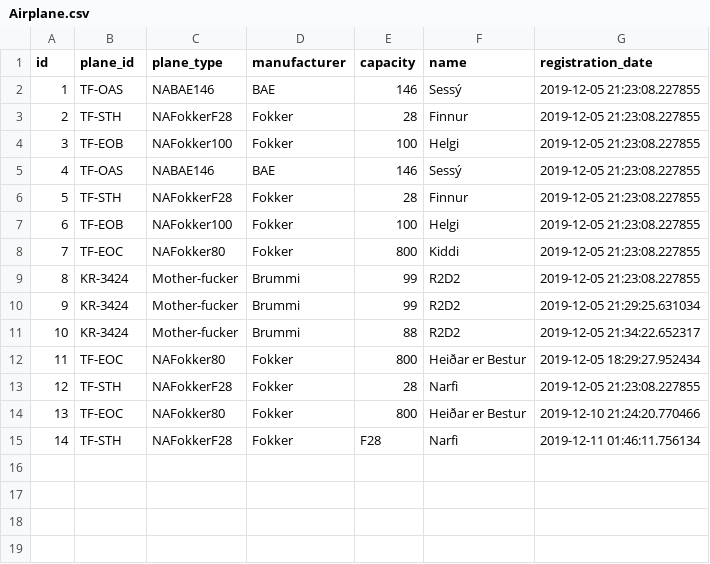
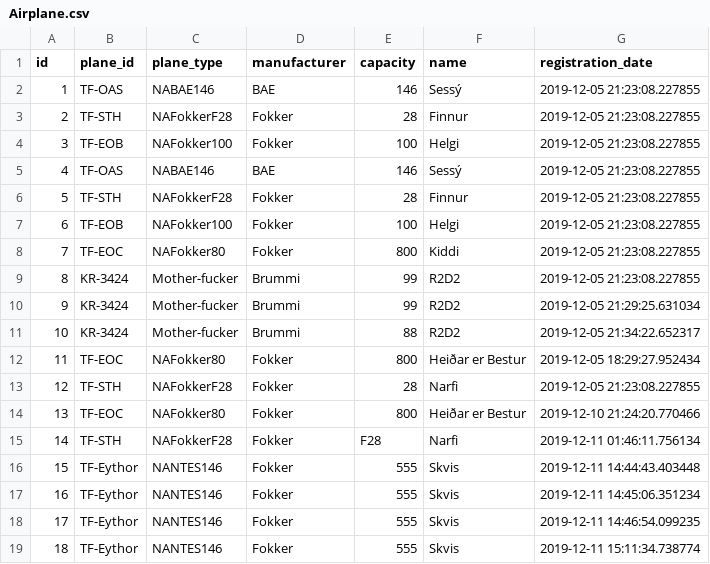
Before and after one commit to heidars19/3ja-vikna-verkefni, a CSV file: program_code/Data/Airplane.csv, drawn as a sheet.

```diff
--- a/program_code/Data/Airplane.csv
+++ b/program_code/Data/Airplane.csv
@@ -15 +15,5 @@ id,plane_id,plane_type,manufacturer,capacity,name,registration_date
 14,TF-STH,NAFokkerF28,Fokker,F28,Narfi,2019-12-11 01:46:11.756134
+15,TF-Eythor,NANTES146,Fokker,555,Skvis,2019-12-11 14:44:43.403448
+16,TF-Eythor,NANTES146,Fokker,555,Skvis,2019-12-11 14:45:06.351234
+17,TF-Eythor,NANTES146,Fokker,555,Skvis,2019-12-11 14:46:54.099235
+18,TF-Eythor,NANTES146,Fokker,555,Skvis,2019-12-11 15:11:34.738774
```
Also changed, not shown: 3 other files.
